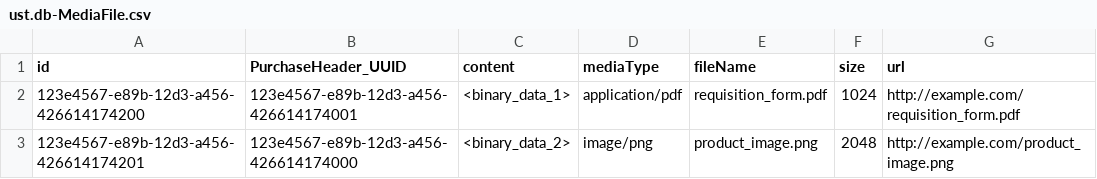
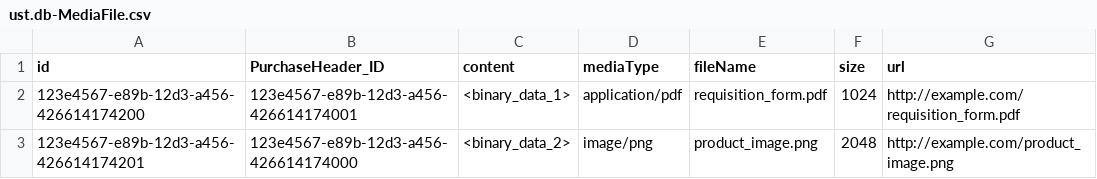
Before and after one commit to dhanushkaduluri/PurchaseRequisistion, a CSV file: db/csv/ust.db-MediaFile.csv, drawn as a sheet.

```diff
--- a/db/csv/ust.db-MediaFile.csv
+++ b/db/csv/ust.db-MediaFile.csv
@@ -1,2 +1,2 @@
-id,PurchaseHeader_UUID, content, mediaType, fileName, size, url
+id,PurchaseHeader_ID, content, mediaType, fileName, size, url
 123e4567-e89b-12d3-a456-426614174200,123e4567-e89b-12d3-a456-426614174001,  <binary_data_1>, application/pdf, requisition_form.pdf, 1024, http://example.com/requisition_form.pdf
```
Also changed, not shown: db/csv/ust.db-PurchaseRequisition.csv, db/csv/ust.db-PurchaseRequisitionItem.csv, 9 other files.
